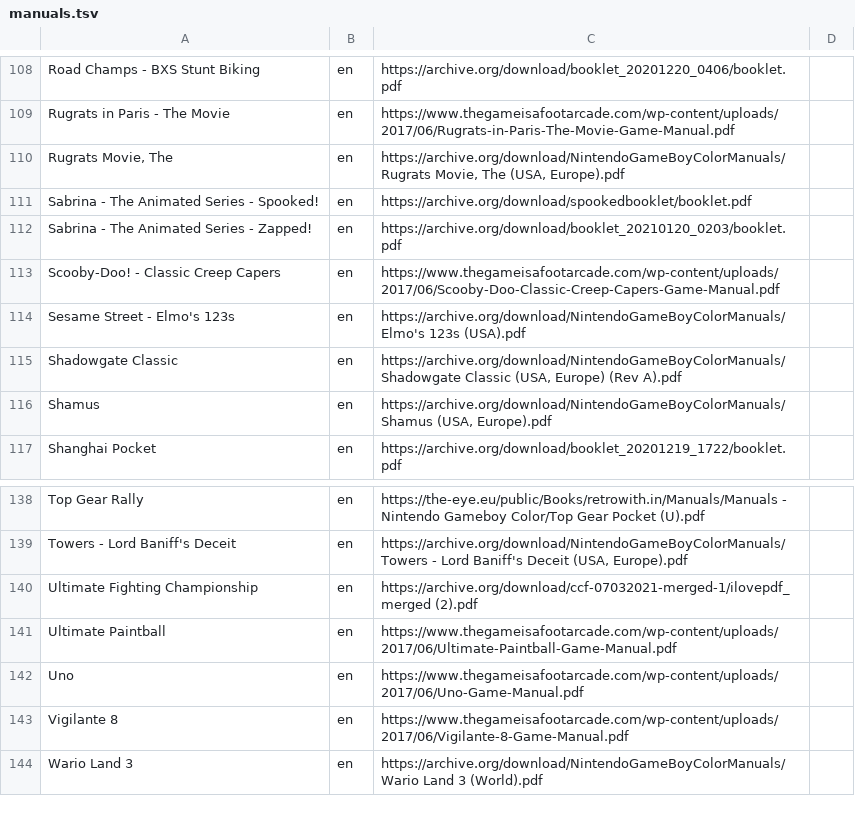
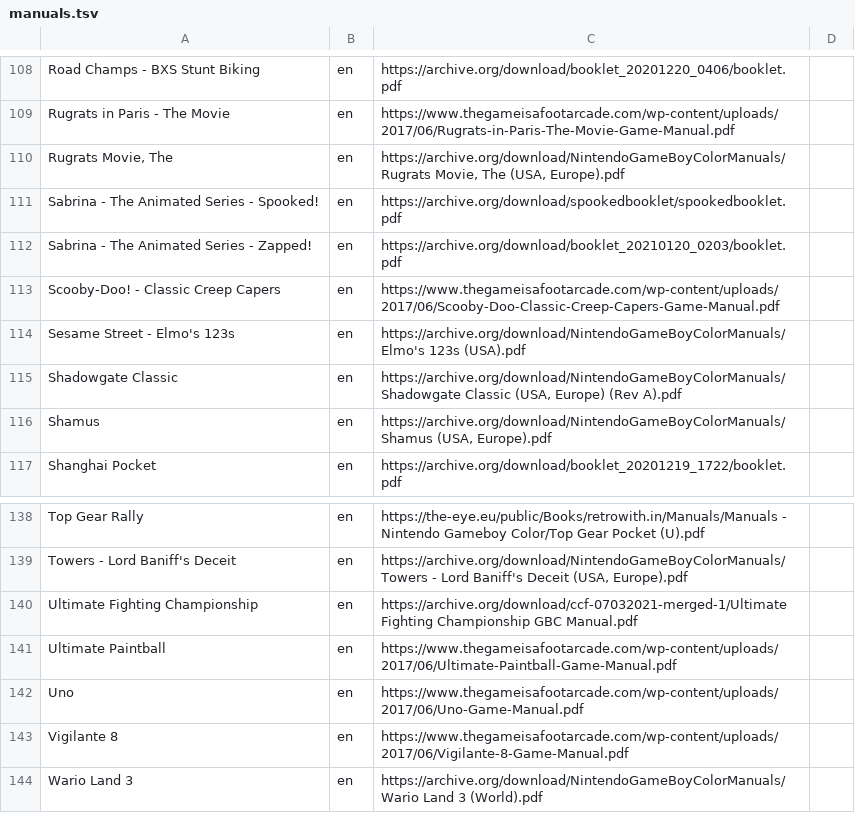
Before and after one commit to obrie/retrokit, a TSV file: config/systems/gbc/manuals.tsv, drawn as a sheet; only a part is shown, gaps mark what is left out.

```diff
--- a/config/systems/gbc/manuals.tsv
+++ b/config/systems/gbc/manuals.tsv
@@ -110,3 +110,3 @@ Rugrats in Paris - The Movie	en	https://www.thegameisafootarcade.com/wp-content/
 Rugrats Movie, The	en	https://archive.org/download/NintendoGameBoyColorManuals/Rugrats Movie, The (USA, Europe).pdf
-Sabrina - The Animated Series - Spooked!	en	https://archive.org/download/spookedbooklet/booklet.pdf
+Sabrina - The Animated Series - Spooked!	en	https://archive.org/download/spookedbooklet/spookedbooklet.pdf
 Sabrina - The Animated Series - Zapped!	en	https://archive.org/download/booklet_20210120_0203/booklet.pdf
@@ -139,3 +139,3 @@ Top Gear Rally	en	https://the-eye.eu/public/Books/retrowith.in/Manuals/Manuals -
 Towers - Lord Baniff's Deceit	en	https://archive.org/download/NintendoGameBoyColorManuals/Towers - Lord Baniff's Deceit (USA, Europe).pdf
-Ultimate Fighting Championship	en	https://archive.org/download/ccf-07032021-merged-1/ilovepdf_merged (2).pdf
+Ultimate Fighting Championship	en	https://archive.org/download/ccf-07032021-merged-1/Ultimate Fighting Championship GBC Manual.pdf
 Ultimate Paintball	en	https://www.thegameisafootarcade.com/wp-content/uploads/2017/06/Ultimate-Paintball-Game-Manual.pdf
```
Also changed, not shown: config/systems/gb/manuals.tsv, config/systems/gba/manuals.tsv.
